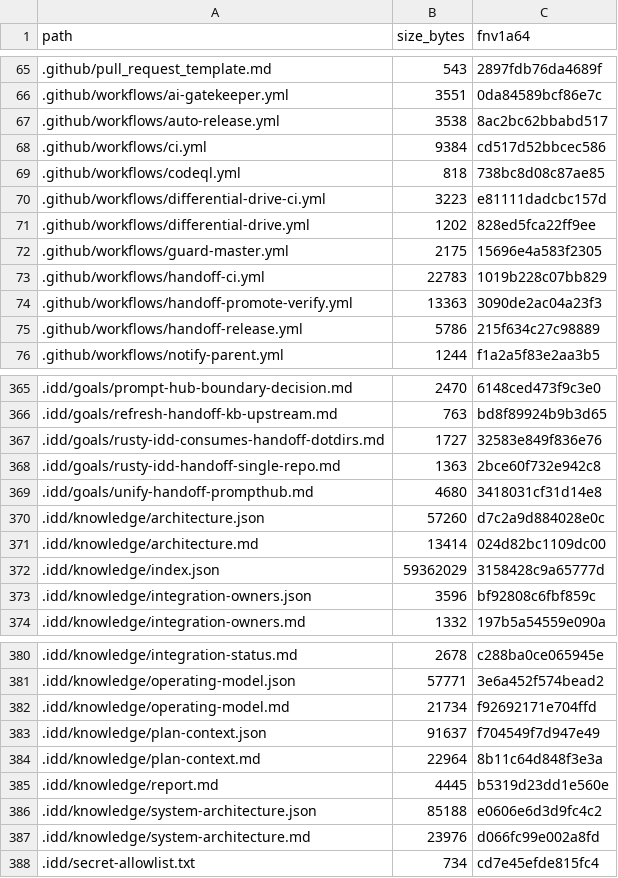
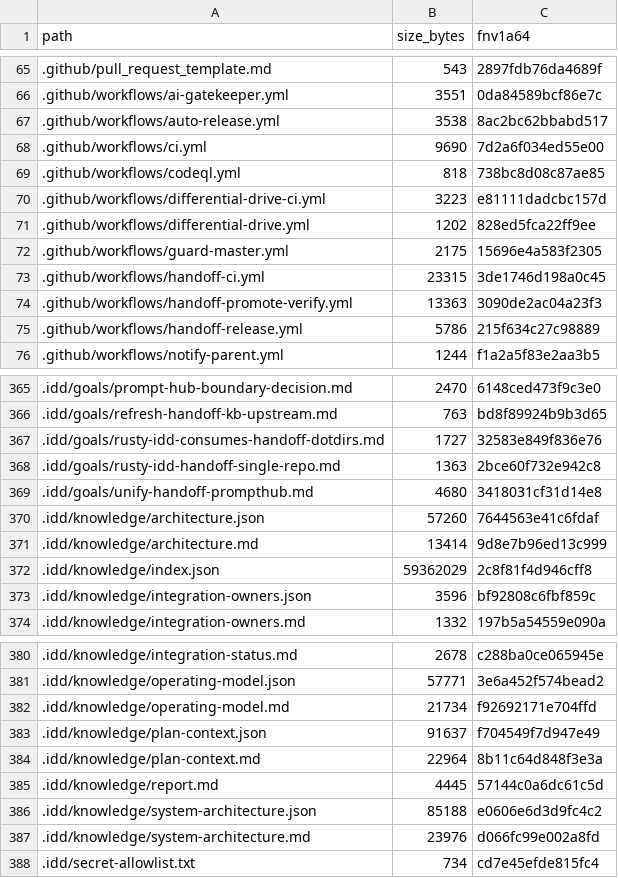
Before and after one commit to FlexNetOS/rusty-idd, a TSV file: .idd/MANIFEST.tsv, drawn as a sheet; only a part is shown, gaps mark what is left out.

```diff
--- a/.idd/MANIFEST.tsv
+++ b/.idd/MANIFEST.tsv
@@ -67,3 +67,3 @@ path	size_bytes	fnv1a64
 .github/workflows/auto-release.yml	3538	8ac2bc62bbabd517
-.github/workflows/ci.yml	9384	cd517d52bbcec586
+.github/workflows/ci.yml	9690	7d2a6f034ed55e00
 .github/workflows/codeql.yml	818	738bc8d08c87ae85
@@ -72,3 +72,3 @@ path	size_bytes	fnv1a64
 .github/workflows/guard-master.yml	2175	15696e4a583f2305
-.github/workflows/handoff-ci.yml	22783	1019b228c07bb829
+.github/workflows/handoff-ci.yml	23315	3de1746d198a0c45
 .github/workflows/handoff-promote-verify.yml	13363	3090de2ac04a23f3
@@ -369,5 +369,5 @@ path	size_bytes	fnv1a64
 .idd/goals/unify-handoff-prompthub.md	4680	3418031cf31d14e8
-.idd/knowledge/architecture.json	57260	d7c2a9d884028e0c
-.idd/knowledge/architecture.md	13414	024d82bc1109dc00
-.idd/knowledge/index.json	59362029	3158428c9a65777d
+.idd/knowledge/architecture.json	57260	7644563e41c6fdaf
+.idd/knowledge/architecture.md	13414	9d8e7b96ed13c999
+.idd/knowledge/index.json	59362029	2c8f81f4d946cff8
 .idd/knowledge/integration-owners.json	3596	bf92808c6fbf859c
@@ -384,3 +384,3 @@ path	size_bytes	fnv1a64
 .idd/knowledge/plan-context.md	22964	8b11c64d848f3e3a
-.idd/knowledge/report.md	4445	b5319d23dd1e560e
+.idd/knowledge/report.md	4445	57144c0a6dc61c5d
 .idd/knowledge/system-architecture.json	85188	e0606e6d3d9fc4c2
```
Also changed, not shown: 6 other files.
